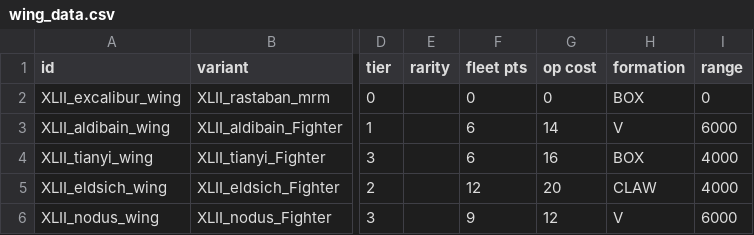
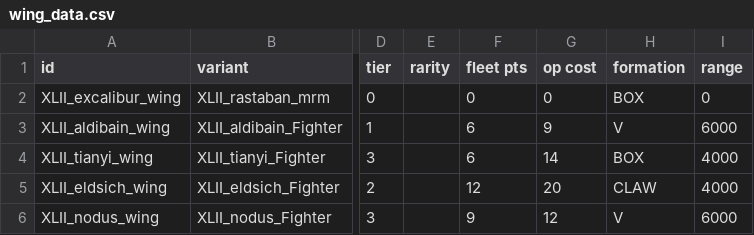
Before and after one commit to Levianeer/Draconis-Fleet, a CSV file: data/hulls/wing_data.csv, drawn as a sheet; only a part is shown, gaps mark what is left out; the diff names each change by its address in the sheet, - before the commit and + after, or states it on an @@ line.

```diff
--- a/data/hulls/wing_data.csv
+++ b/data/hulls/wing_data.csv
-G3 (op cost): 14
+G3 (op cost): 9
-G4 (op cost): 16
+G4 (op cost): 14
```
Also changed, not shown: data/campaign/rules.csv, data/config/modFiles/magicTrail_data.csv, 32 other files.
